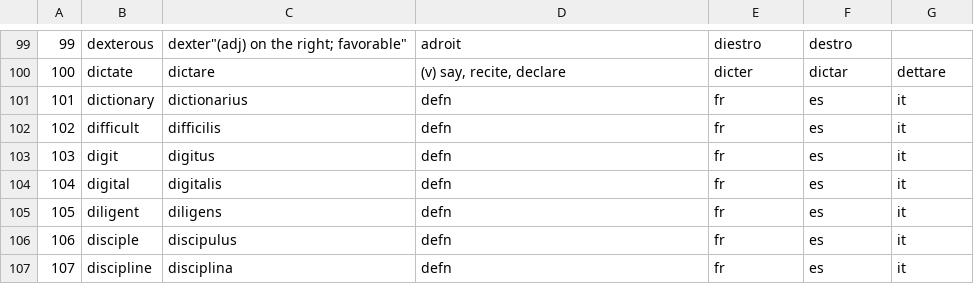
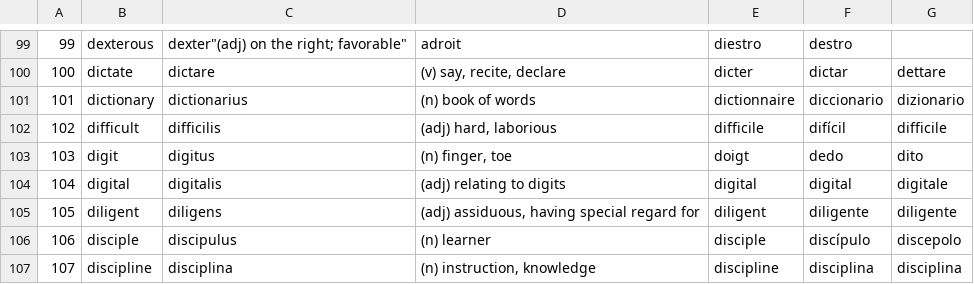
Before and after one commit to ValuedMammal/dante, a CSV file: latin.csv, drawn as a sheet; only a part is shown, gaps mark what is left out; the diff covers the shown part only.

Commit message:
update csv

```diff
--- a/latin.csv
+++ b/latin.csv
@@ -100,8 +100,8 @@
 100,dictate,dictare,"(v) say, recite, declare",dicter,dictar,dettare
-101,dictionary,dictionarius,"defn",fr,es,it
-102,difficult,difficilis,"defn",fr,es,it
-103,digit,digitus,"defn",fr,es,it
-104,digital,digitalis,"defn",fr,es,it
-105,diligent,diligens,"defn",fr,es,it
-106,disciple,discipulus,"defn",fr,es,it
-107,discipline,disciplina,"defn",fr,es,it
+101,dictionary,dictionarius,"(n) book of words",dictionnaire,diccionario,dizionario
+102,difficult,difficilis,"(adj) hard, laborious",difficile,difícil,difficile
+103,digit,digitus,"(n) finger, toe",doigt,dedo,dito
+104,digital,digitalis,"(adj) relating to digits",digital,digital,digitale
+105,diligent,diligens,"(adj) assiduous, having special regard for",diligent,diligente,diligente
+106,disciple,discipulus,"(n) learner",disciple,discípulo,discepolo
+107,discipline,disciplina,"(n) instruction, knowledge",discipline,disciplina,disciplina
```
Also changed, not shown: 79 edited cells elsewhere in this file.
